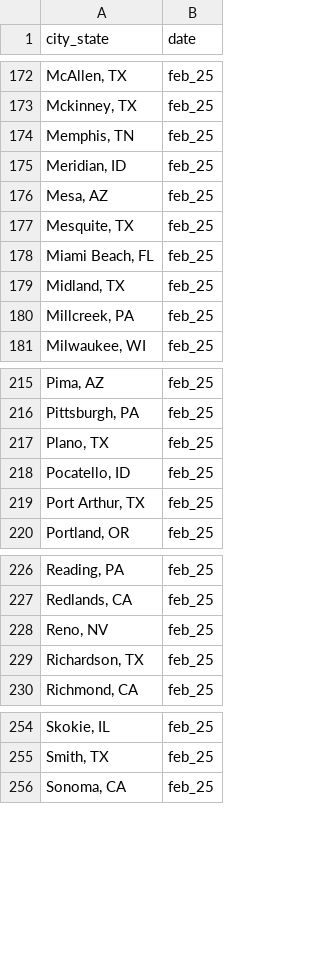
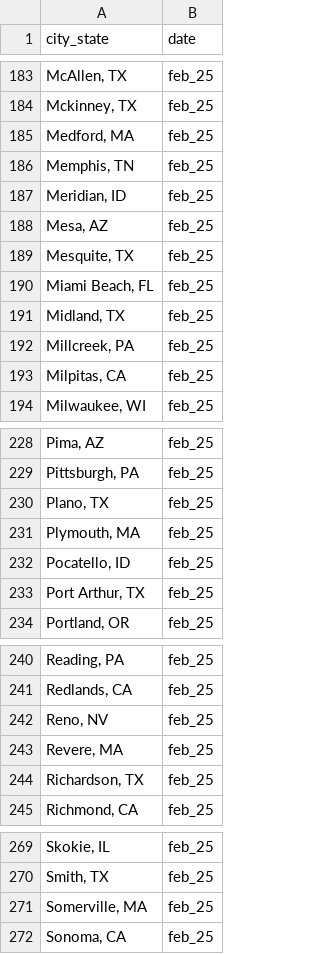
Before and after one commit to AH-Datalytics/rtci, a CSV file: data/archive/feb_25_agencies.csv, drawn as a sheet; only a part is shown, gaps mark what is left out; the diff covers the shown part only; the diff names each change by its address in the sheet, - before the commit and + after, or states it on an @@ line.

```diff
--- a/data/archive/feb_25_agencies.csv
+++ b/data/archive/feb_25_agencies.csv
+row 185: Medford, MA | feb_25
+row 193: Milpitas, CA | feb_25
+row 231: Plymouth, MA | feb_25
+row 243: Revere, MA | feb_25
+row 271: Somerville, MA | feb_25
```
Also changed, not shown: 17 added rows elsewhere in this file, data/sample_cities.csv, 2 other files.
